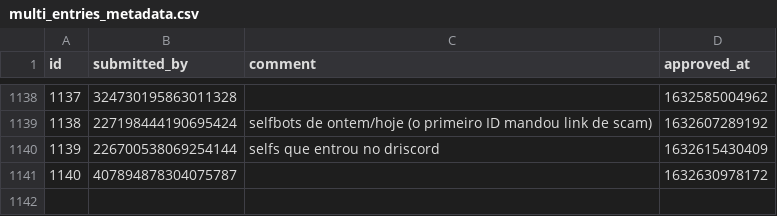
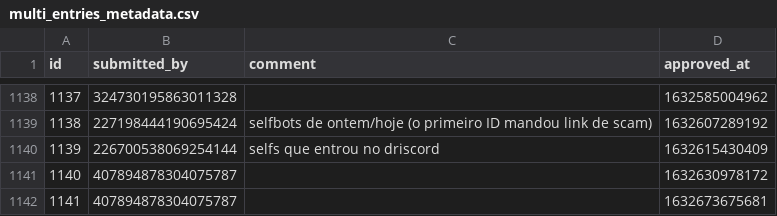
Before and after one commit to LorittaBot/FloppaPowerData, a CSV file: multi_entries_metadata.csv, drawn as a sheet; only a part is shown, gaps mark what is left out; the diff names each change by its address in the sheet, - before the commit and + after, or states it on an @@ line.

```diff
--- a/multi_entries_metadata.csv
+++ b/multi_entries_metadata.csv
+row 1142: 1141 | 407894878304075787 |  | 1632673675681
```
Also changed, not shown: blocked_users.csv, users_approvals.csv, 1 other file.
